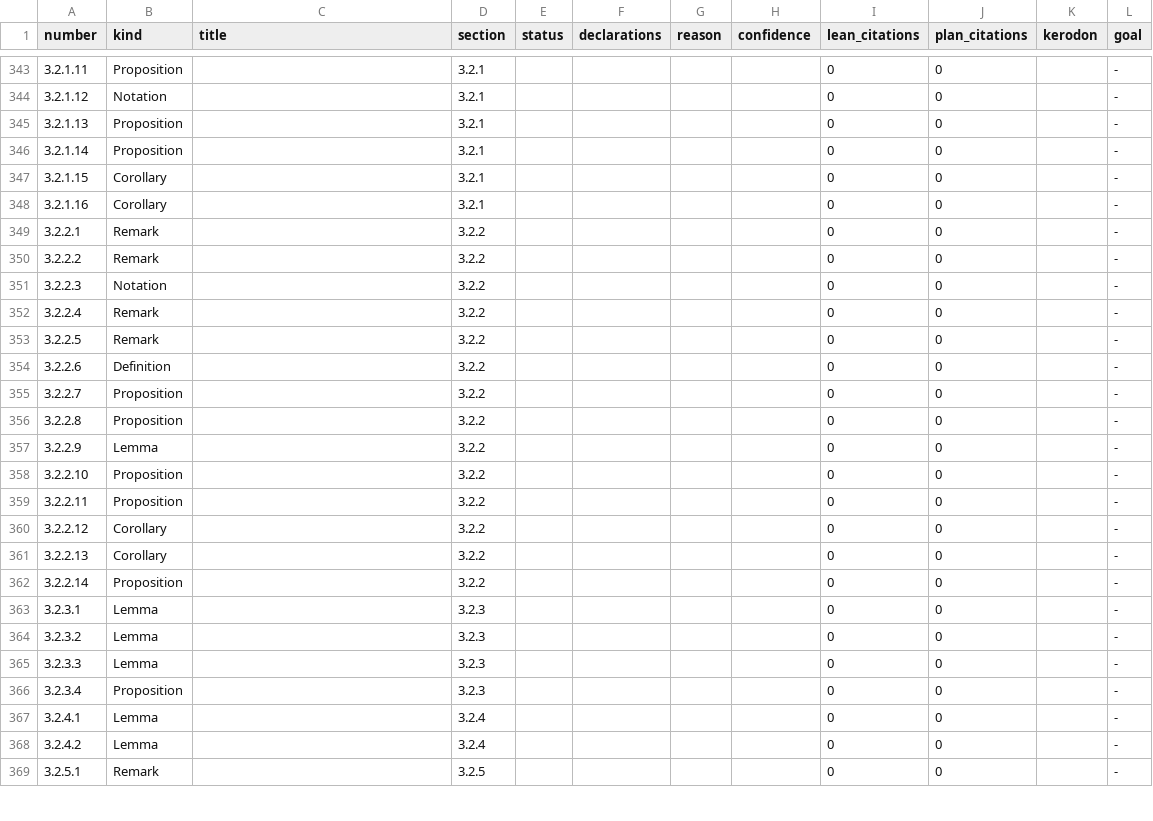
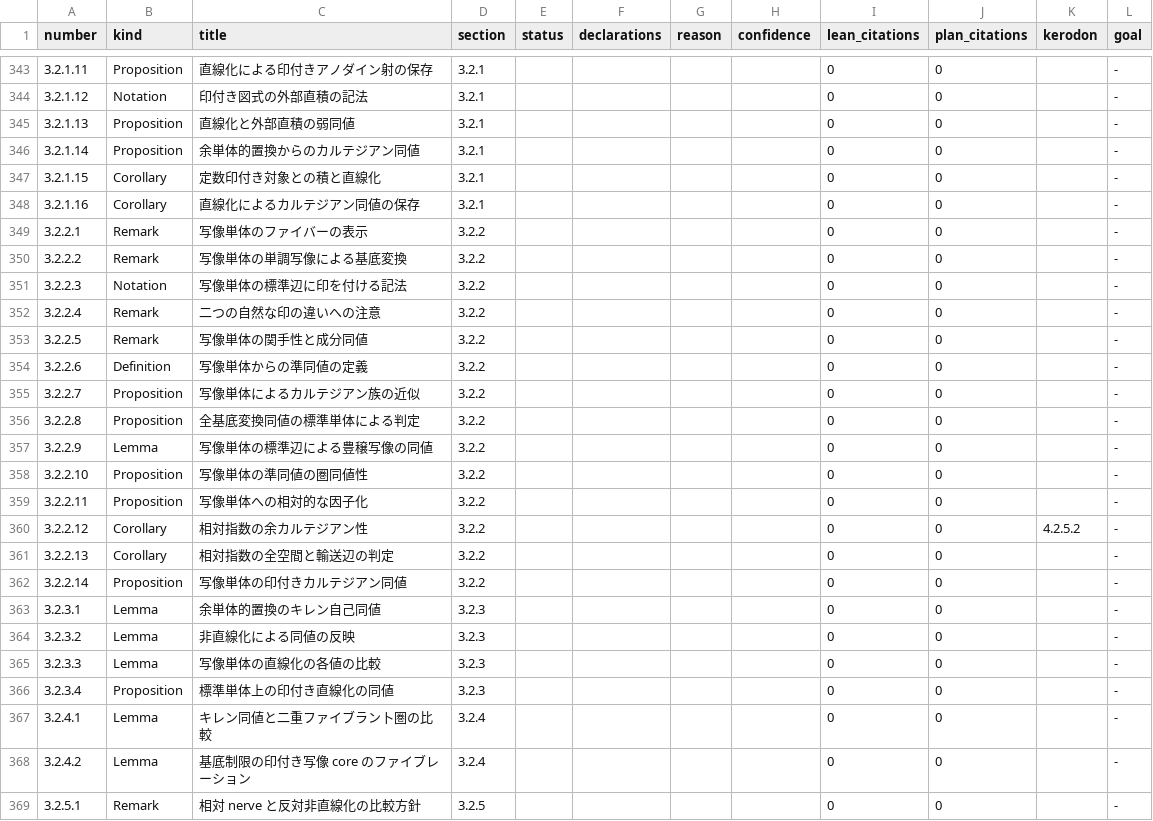
Before and after one commit to unaoya/SerrePositivity, a CSV file: research/htt-coverage/items.csv, drawn as a sheet; only a part is shown, gaps mark what is left out; the diff covers the shown part only.

```diff
--- a/research/htt-coverage/items.csv
+++ b/research/htt-coverage/items.csv
@@ -343,27 +343,27 @@ number,kind,title,section,status,declarations,reason,confidence,lean_citations,p
-3.2.1.11,Proposition,,3.2.1,,,,,0,0,,-
-3.2.1.12,Notation,,3.2.1,,,,,0,0,,-
-3.2.1.13,Proposition,,3.2.1,,,,,0,0,,-
-3.2.1.14,Proposition,,3.2.1,,,,,0,0,,-
-3.2.1.15,Corollary,,3.2.1,,,,,0,0,,-
-3.2.1.16,Corollary,,3.2.1,,,,,0,0,,-
-3.2.2.1,Remark,,3.2.2,,,,,0,0,,-
-3.2.2.2,Remark,,3.2.2,,,,,0,0,,-
-3.2.2.3,Notation,,3.2.2,,,,,0,0,,-
-3.2.2.4,Remark,,3.2.2,,,,,0,0,,-
-3.2.2.5,Remark,,3.2.2,,,,,0,0,,-
-3.2.2.6,Definition,,3.2.2,,,,,0,0,,-
-3.2.2.7,Proposition,,3.2.2,,,,,0,0,,-
-3.2.2.8,Proposition,,3.2.2,,,,,0,0,,-
-3.2.2.9,Lemma,,3.2.2,,,,,0,0,,-
-3.2.2.10,Proposition,,3.2.2,,,,,0,0,,-
-3.2.2.11,Proposition,,3.2.2,,,,,0,0,,-
-3.2.2.12,Corollary,,3.2.2,,,,,0,0,,-
-3.2.2.13,Corollary,,3.2.2,,,,,0,0,,-
-3.2.2.14,Proposition,,3.2.2,,,,,0,0,,-
-3.2.3.1,Lemma,,3.2.3,,,,,0,0,,-
-3.2.3.2,Lemma,,3.2.3,,,,,0,0,,-
-3.2.3.3,Lemma,,3.2.3,,,,,0,0,,-
-3.2.3.4,Proposition,,3.2.3,,,,,0,0,,-
-3.2.4.1,Lemma,,3.2.4,,,,,0,0,,-
-3.2.4.2,Lemma,,3.2.4,,,,,0,0,,-
-3.2.5.1,Remark,,3.2.5,,,,,0,0,,-
+3.2.1.11,Proposition,直線化による印付きアノダイン射の保存,3.2.1,,,,,0,0,,-
+3.2.1.12,Notation,印付き図式の外部直積の記法,3.2.1,,,,,0,0,,-
+3.2.1.13,Proposition,直線化と外部直積の弱同値,3.2.1,,,,,0,0,,-
+3.2.1.14,Proposition,余単体的置換からのカルテジアン同値,3.2.1,,,,,0,0,,-
+3.2.1.15,Corollary,定数印付き対象との積と直線化,3.2.1,,,,,0,0,,-
+3.2.1.16,Corollary,直線化によるカルテジアン同値の保存,3.2.1,,,,,0,0,,-
+3.2.2.1,Remark,写像単体のファイバーの表示,3.2.2,,,,,0,0,,-
+3.2.2.2,Remark,写像単体の単調写像による基底変換,3.2.2,,,,,0,0,,-
+3.2.2.3,Notation,写像単体の標準辺に印を付ける記法,3.2.2,,,,,0,0,,-
+3.2.2.4,Remark,二つの自然な印の違いへの注意,3.2.2,,,,,0,0,,-
+3.2.2.5,Remark,写像単体の関手性と成分同値,3.2.2,,,,,0,0,,-
+3.2.2.6,Definition,写像単体からの準同値の定義,3.2.2,,,,,0,0,,-
+3.2.2.7,Proposition,写像単体によるカルテジアン族の近似,3.2.2,,,,,0,0,,-
+3.2.2.8,Proposition,全基底変換同値の標準単体による判定,3.2.2,,,,,0,0,,-
+3.2.2.9,Lemma,写像単体の標準辺による豊穣写像の同値,3.2.2,,,,,0,0,,-
+3.2.2.10,Proposition,写像単体の準同値の圏同値性,3.2.2,,,,,0,0,,-
+3.2.2.11,Proposition,写像単体への相対的な因子化,3.2.2,,,,,0,0,,-
+3.2.2.12,Corollary,相対指数の余カルテジアン性,3.2.2,,,,,0,0,4.2.5.2,-
+3.2.2.13,Corollary,相対指数の全空間と輸送辺の判定,3.2.2,,,,,0,0,,-
+3.2.2.14,Proposition,写像単体の印付きカルテジアン同値,3.2.2,,,,,0,0,,-
+3.2.3.1,Lemma,余単体的置換のキレン自己同値,3.2.3,,,,,0,0,,-
+3.2.3.2,Lemma,非直線化による同値の反映,3.2.3,,,,,0,0,,-
+3.2.3.3,Lemma,写像単体の直線化の各値の比較,3.2.3,,,,,0,0,,-
+3.2.3.4,Proposition,標準単体上の印付き直線化の同値,3.2.3,,,,,0,0,,-
+3.2.4.1,Lemma,キレン同値と二重ファイブラン卜圏の比較,3.2.4,,,,,0,0,,-
+3.2.4.2,Lemma,基底制限の印付き写像 core のファイブレーション,3.2.4,,,,,0,0,,-
+3.2.5.1,Remark,相対 nerve と反対非直線化の比較方針,3.2.5,,,,,0,0,,-
```
Also changed, not shown: 110 edited cells elsewhere in this file, 17 other files.
